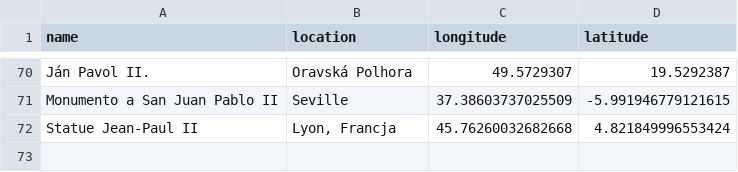
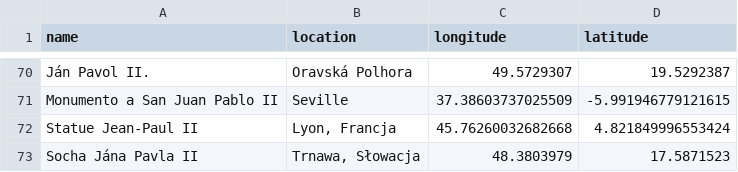
Before and after one commit to krzysztofrewak/jp2world, a CSV file: resources/statues/zagranica.csv, drawn as a sheet; only a part is shown, gaps mark what is left out; the diff names each change by its address in the sheet, - before the commit and + after, or states it on an @@ line.

Commit message:
Add statue of Ján Pavol II in Trnava, Slovakia (#26)

```diff
--- a/resources/statues/zagranica.csv
+++ b/resources/statues/zagranica.csv
+row 73: Socha Jána Pavla II | Trnawa, Słowacja | 48.3803979 | 17.5871523
```
